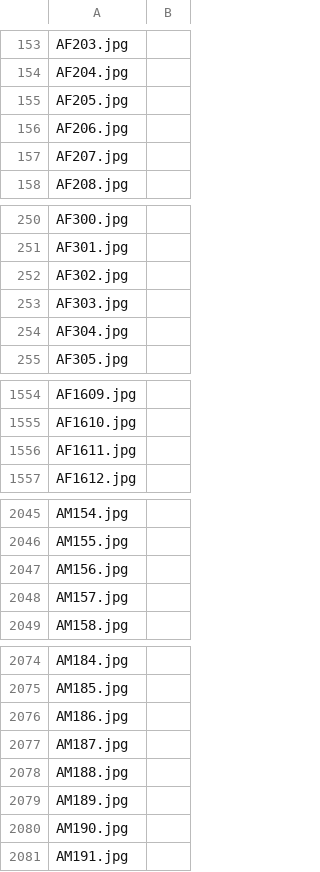
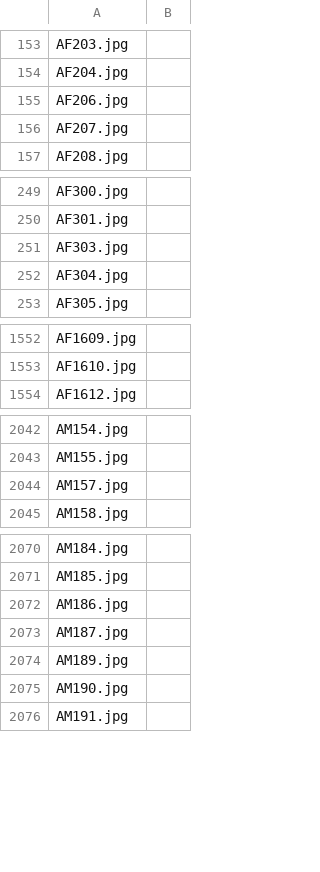
Before and after one commit to RaziGooner/IDAI-720-Assignments, a CSV file: data/pool.csv, drawn as a sheet; only a part is shown, gaps mark what is left out; the diff covers the shown part only; the diff names each change by its address in the sheet, - before the commit and + after, or states it on an @@ line.

```diff
--- a/data/pool.csv
+++ b/data/pool.csv
-row 155: AF205.jpg
-row 252: AF302.jpg
-row 1556: AF1611.jpg
-row 2047: AM156.jpg
-row 2078: AM188.jpg
```
Also changed, not shown: 5 removed rows elsewhere in this file, data/train.csv.
